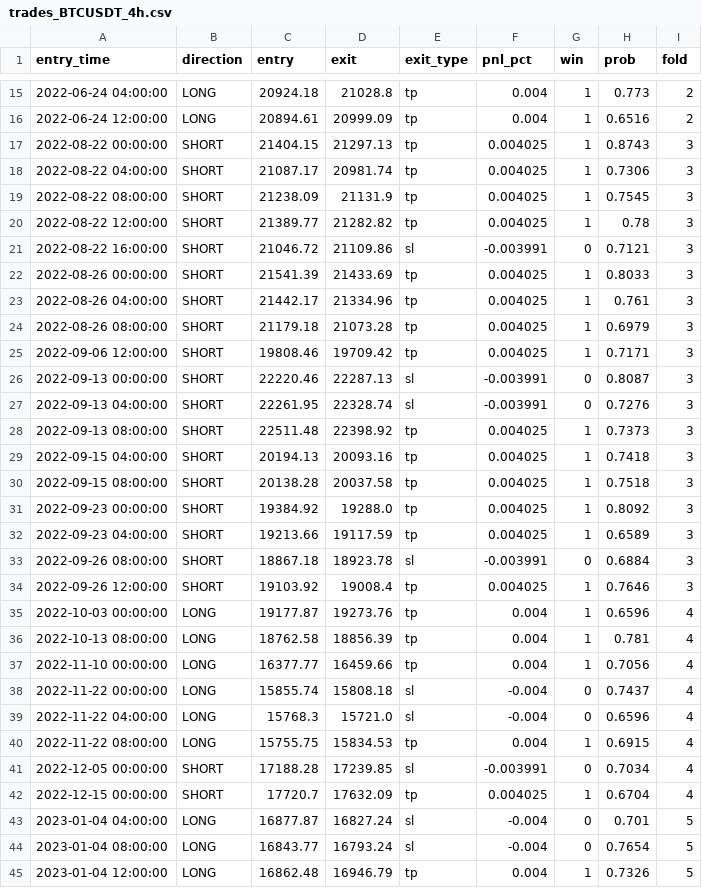
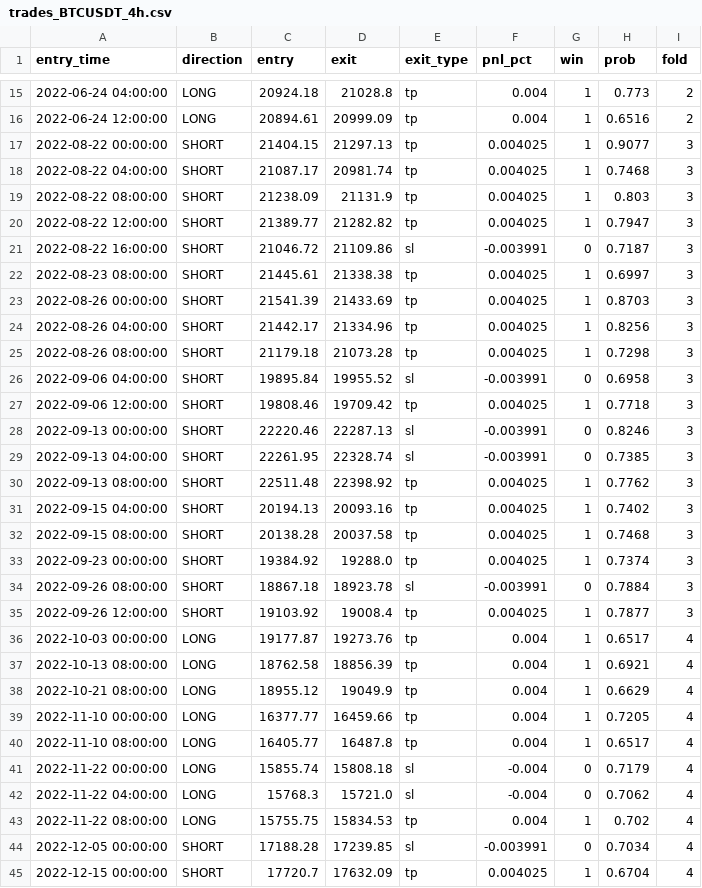
Before and after one commit to haminsu1009-boop/caleb, a CSV file: ml/saved_models/trades_BTCUSDT_4h.csv, drawn as a sheet; only a part is shown, gaps mark what is left out; the shorter side is filled out with more unchanged rows; the diff covers the shown part only.

```diff
--- a/ml/saved_models/trades_BTCUSDT_4h.csv
+++ b/ml/saved_models/trades_BTCUSDT_4h.csv
@@ -16,26 +16,29 @@ entry_time,direction,entry,exit,exit_type,pnl_pct,win,prob,fold
 2022-06-24 12:00:00,LONG,20894.61,20999.09,tp,0.004,1,0.6516,2
-2022-08-22 00:00:00,SHORT,21404.15,21297.13,tp,0.004025,1,0.8743,3
-2022-08-22 04:00:00,SHORT,21087.17,20981.74,tp,0.004025,1,0.7306,3
-2022-08-22 08:00:00,SHORT,21238.09,21131.9,tp,0.004025,1,0.7545,3
-2022-08-22 12:00:00,SHORT,21389.77,21282.82,tp,0.004025,1,0.78,3
-2022-08-22 16:00:00,SHORT,21046.72,21109.86,sl,-0.003991,0,0.7121,3
-2022-08-26 00:00:00,SHORT,21541.39,21433.69,tp,0.004025,1,0.8033,3
-2022-08-26 04:00:00,SHORT,21442.17,21334.96,tp,0.004025,1,0.761,3
-2022-08-26 08:00:00,SHORT,21179.18,21073.28,tp,0.004025,1,0.6979,3
-2022-09-06 12:00:00,SHORT,19808.46,19709.42,tp,0.004025,1,0.7171,3
-2022-09-13 00:00:00,SHORT,22220.46,22287.13,sl,-0.003991,0,0.8087,3
-2022-09-13 04:00:00,SHORT,22261.95,22328.74,sl,-0.003991,0,0.7276,3
-2022-09-13 08:00:00,SHORT,22511.48,22398.92,tp,0.004025,1,0.7373,3
-2022-09-15 04:00:00,SHORT,20194.13,20093.16,tp,0.004025,1,0.7418,3
-2022-09-15 08:00:00,SHORT,20138.28,20037.58,tp,0.004025,1,0.7518,3
-2022-09-23 00:00:00,SHORT,19384.92,19288.0,tp,0.004025,1,0.8092,3
-2022-09-23 04:00:00,SHORT,19213.66,19117.59,tp,0.004025,1,0.6589,3
-2022-09-26 08:00:00,SHORT,18867.18,18923.78,sl,-0.003991,0,0.6884,3
-2022-09-26 12:00:00,SHORT,19103.92,19008.4,tp,0.004025,1,0.7646,3
-2022-10-03 00:00:00,LONG,19177.87,19273.76,tp,0.004,1,0.6596,4
-2022-10-13 08:00:00,LONG,18762.58,18856.39,tp,0.004,1,0.781,4
-2022-11-10 00:00:00,LONG,16377.77,16459.66,tp,0.004,1,0.7056,4
-2022-11-22 00:00:00,LONG,15855.74,15808.18,sl,-0.004,0,0.7437,4
-2022-11-22 04:00:00,LONG,15768.3,15721.0,sl,-0.004,0,0.6596,4
-2022-11-22 08:00:00,LONG,15755.75,15834.53,tp,0.004,1,0.6915,4
+2022-08-22 00:00:00,SHORT,21404.15,21297.13,tp,0.004025,1,0.9077,3
+2022-08-22 04:00:00,SHORT,21087.17,20981.74,tp,0.004025,1,0.7468,3
+2022-08-22 08:00:00,SHORT,21238.09,21131.9,tp,0.004025,1,0.803,3
+2022-08-22 12:00:00,SHORT,21389.77,21282.82,tp,0.004025,1,0.7947,3
+2022-08-22 16:00:00,SHORT,21046.72,21109.86,sl,-0.003991,0,0.7187,3
+2022-08-23 08:00:00,SHORT,21445.61,21338.38,tp,0.004025,1,0.6997,3
+2022-08-26 00:00:00,SHORT,21541.39,21433.69,tp,0.004025,1,0.8703,3
+2022-08-26 04:00:00,SHORT,21442.17,21334.96,tp,0.004025,1,0.8256,3
+2022-08-26 08:00:00,SHORT,21179.18,21073.28,tp,0.004025,1,0.7298,3
+2022-09-06 04:00:00,SHORT,19895.84,19955.52,sl,-0.003991,0,0.6958,3
+2022-09-06 12:00:00,SHORT,19808.46,19709.42,tp,0.004025,1,0.7718,3
+2022-09-13 00:00:00,SHORT,22220.46,22287.13,sl,-0.003991,0,0.8246,3
+2022-09-13 04:00:00,SHORT,22261.95,22328.74,sl,-0.003991,0,0.7385,3
+2022-09-13 08:00:00,SHORT,22511.48,22398.92,tp,0.004025,1,0.7762,3
+2022-09-15 04:00:00,SHORT,20194.13,20093.16,tp,0.004025,1,0.7402,3
+2022-09-15 08:00:00,SHORT,20138.28,20037.58,tp,0.004025,1,0.7468,3
+2022-09-23 00:00:00,SHORT,19384.92,19288.0,tp,0.004025,1,0.7374,3
+2022-09-26 08:00:00,SHORT,18867.18,18923.78,sl,-0.003991,0,0.7884,3
+2022-09-26 12:00:00,SHORT,19103.92,19008.4,tp,0.004025,1,0.7877,3
+2022-10-03 00:00:00,LONG,19177.87,19273.76,tp,0.004,1,0.6517,4
+2022-10-13 08:00:00,LONG,18762.58,18856.39,tp,0.004,1,0.6921,4
+2022-10-21 08:00:00,LONG,18955.12,19049.9,tp,0.004,1,0.6629,4
+2022-11-10 00:00:00,LONG,16377.77,16459.66,tp,0.004,1,0.7205,4
+2022-11-10 08:00:00,LONG,16405.77,16487.8,tp,0.004,1,0.6517,4
+2022-11-22 00:00:00,LONG,15855.74,15808.18,sl,-0.004,0,0.7179,4
+2022-11-22 04:00:00,LONG,15768.3,15721.0,sl,-0.004,0,0.7062,4
+2022-11-22 08:00:00,LONG,15755.75,15834.53,tp,0.004,1,0.702,4
 2022-12-05 00:00:00,SHORT,17188.28,17239.85,sl,-0.003991,0,0.7034,4
```
Also changed, not shown: 1 added row, 2 removed rows and 6 edited cells elsewhere in this file, ml/saved_models/bt_trades_BTCUSDT_4h.csv, ml/saved_models/wf_results_BTCUSDT_4h.csv, 4 other files.
